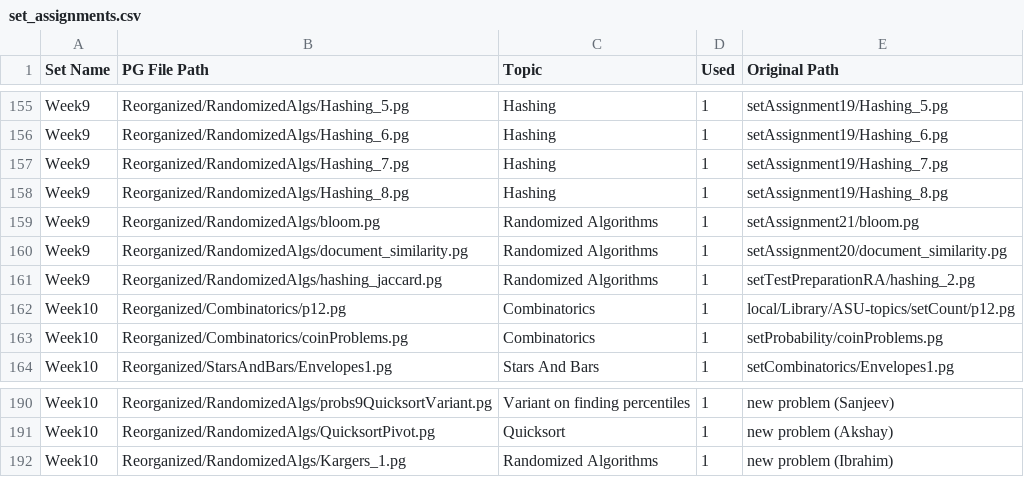
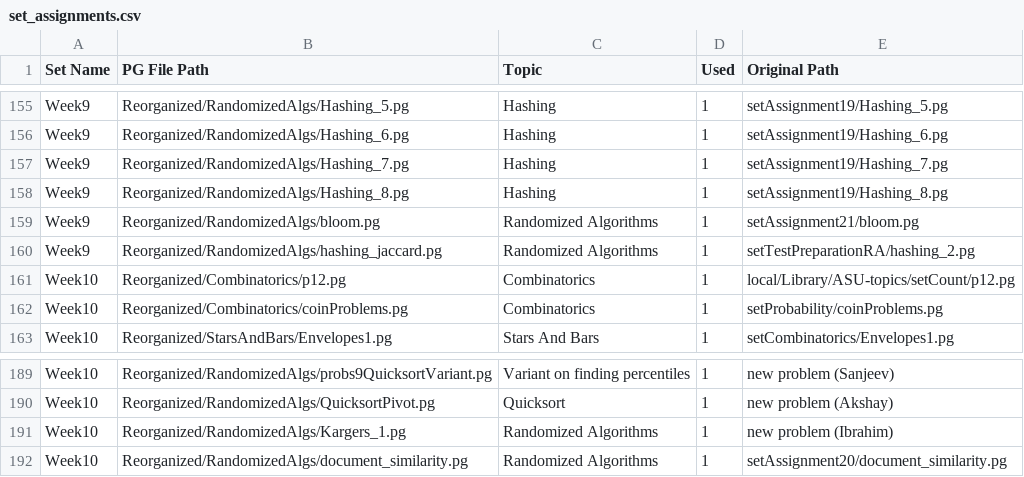
Before and after one commit to cse103/Administrative_Code, a CSV file: set_assignments.csv, drawn as a sheet; only a part is shown, gaps mark what is left out; removed rows and columns are numbered as before the commit, all else as after; the diff names each change by its address in the sheet, - before the commit and + after, or states it on an @@ line.

Commit message:
Add document similarity problem to week10.

```diff
--- a/set_assignments.csv
+++ b/set_assignments.csv
-row 160: Week9 | Reorganized/RandomizedAlgs/document_similarity.pg | Randomized Algorithms | 1 | setAssignment20/document_similarity.pg
+row 192: Week10 | Reorganized/RandomizedAlgs/document_similarity.pg | Randomized Algorithms | 1 | setAssignment20/document_similarity.pg
```
